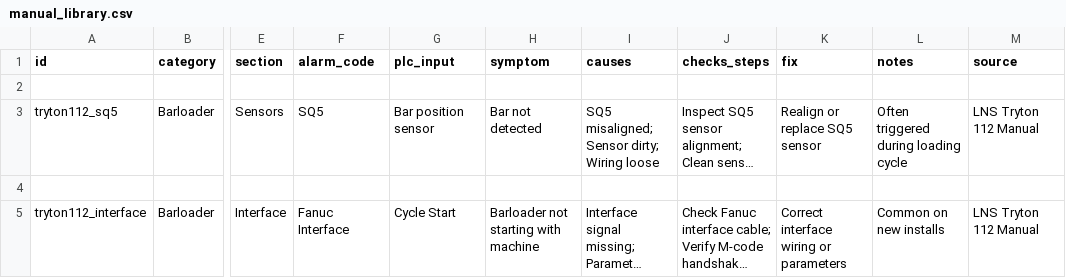
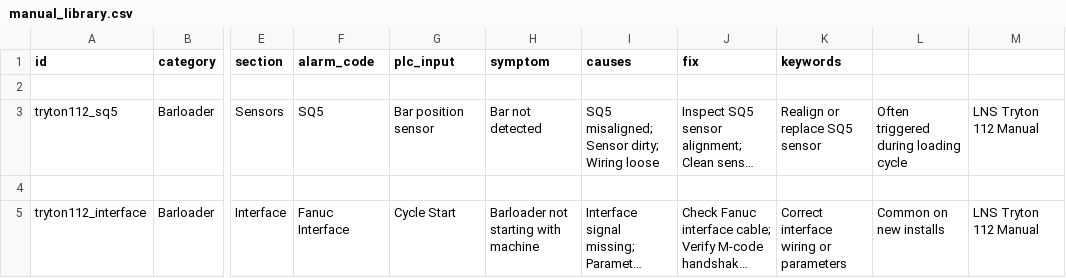
Before and after one commit to RepoRanger24/maintenance-troubleshooter, a CSV file: data/manual_library.csv, drawn as a sheet; only a part is shown, gaps mark what is left out; long unchanged cells end in …; the diff names each change by its address in the sheet, - before the commit and + after, or states it on an @@ line.

Commit message:
Update manual_library.csv

```diff
--- a/data/manual_library.csv
+++ b/data/manual_library.csv
-J1: checks_steps
+J1: fix
-K1: fix
+K1: keywords
-L1: notes
+L1: (empty)
-M1: source
+M1: (empty)
```
